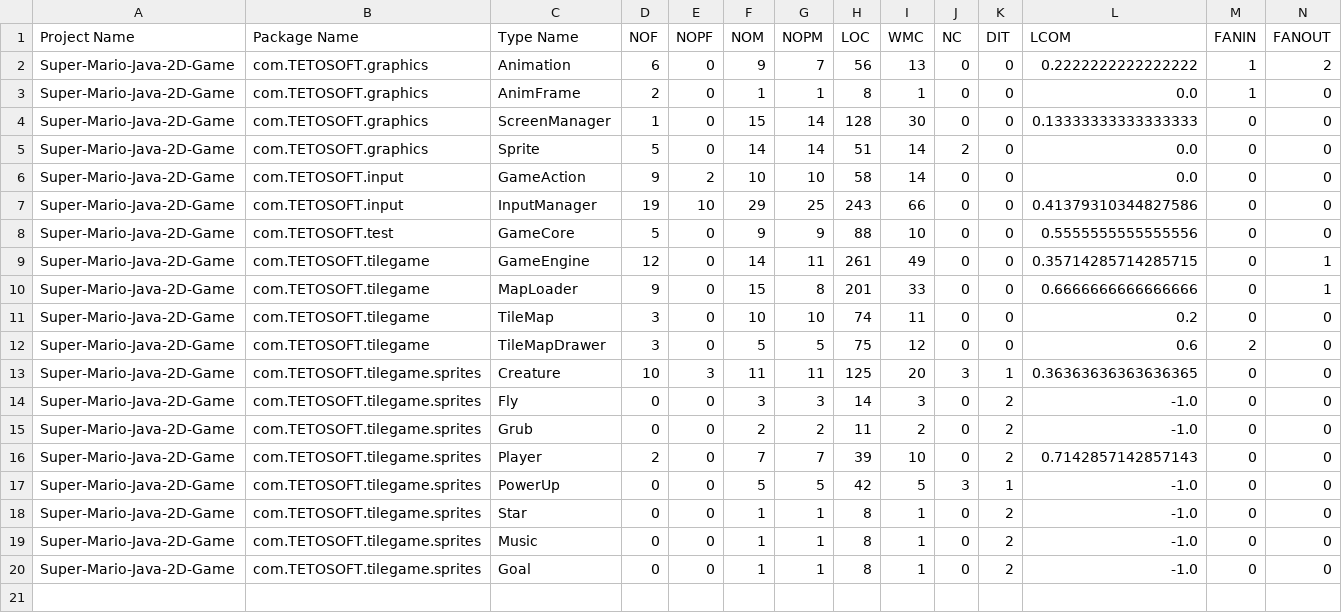
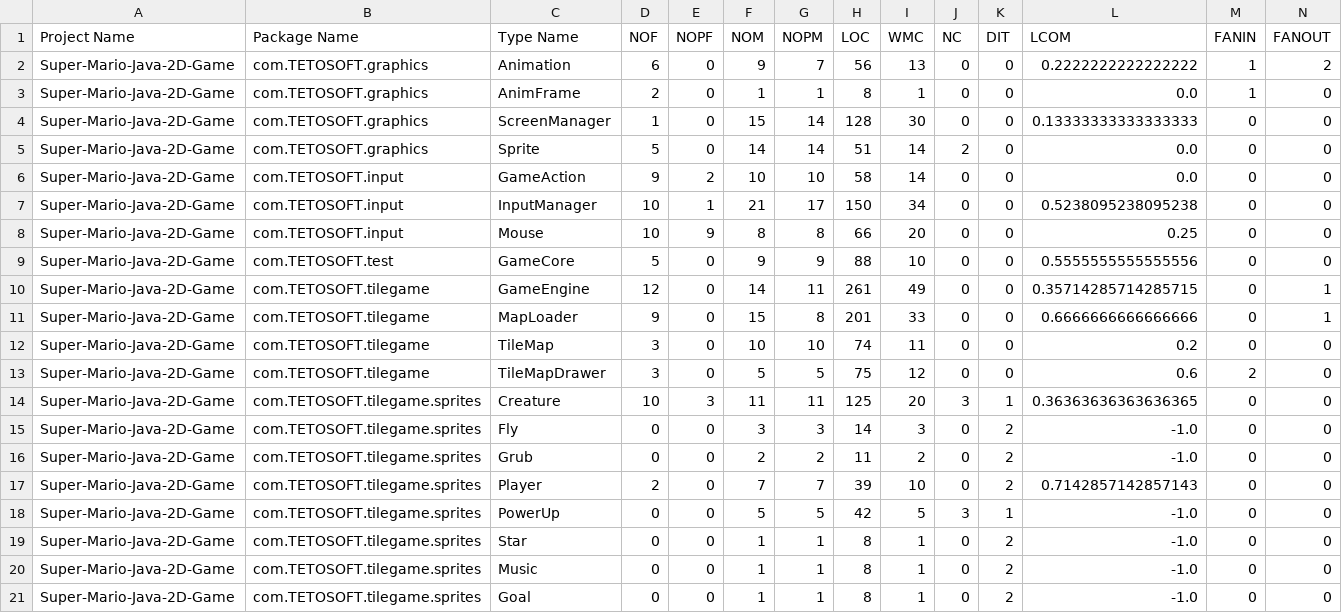
Before and after one commit to shatabdichoudhury/Super-Mario-Java-2D-Game, a CSV file: Designite_Output/TypeMetrics.csv, drawn as a sheet; only a part is shown; rows hold the shown columns only; the diff names each change by its address in the sheet, - before the commit and + after, or states it on an @@ line.

```diff
--- a/Designite_Output/TypeMetrics.csv
+++ b/Designite_Output/TypeMetrics.csv
-D7 (NOF): 19
+D7 (NOF): 10
-E7 (NOPF): 10
+E7 (NOPF): 1
-F7 (NOM): 29
+F7 (NOM): 21
-G7 (NOPM): 25
+G7 (NOPM): 17
-H7 (LOC): 243
+H7 (LOC): 150
-I7 (WMC): 66
+I7 (WMC): 34
-L7 (LCOM): 0.41379310344827586
+L7 (LCOM): 0.5238095238095238
+row 8: Super-Mario-Java-2D-Game | com.TETOSOFT.input | Mouse | 10 | 9 | 8 | 8 | 66 | 20 | 0 | 0 | 0.25 | 0 | 0
```
Also changed, not shown: Designite_Output/DesignSmells.csv, Designite_Output/ImplementationSmells.csv, 4 other files.
